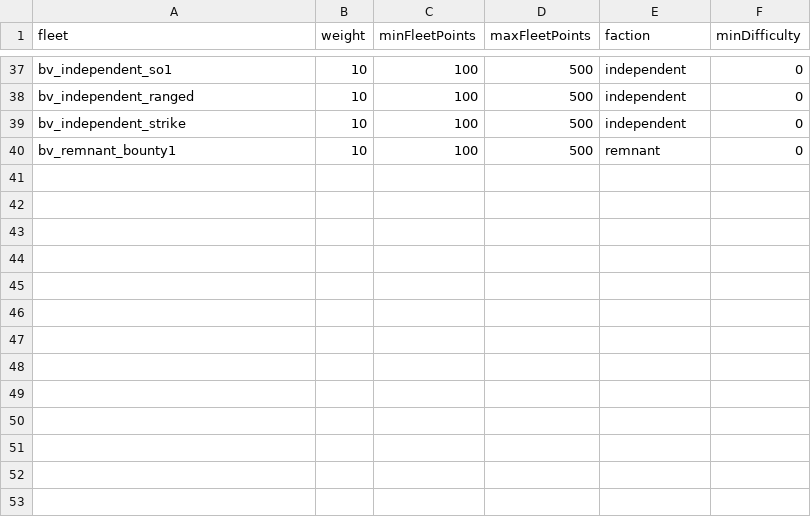
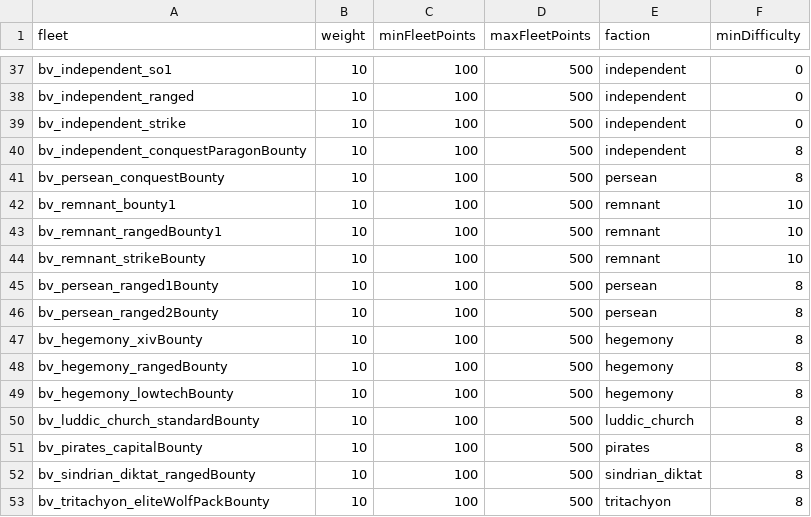
Before and after one commit to itBeABruhmoment/BetterVariants, a CSV file: data/bettervariants/bounty_fleets.csv, drawn as a sheet; only a part is shown, gaps mark what is left out.

```diff
--- a/data/bettervariants/bounty_fleets.csv
+++ b/data/bettervariants/bounty_fleets.csv
@@ -39,2 +39,15 @@ bv_independent_ranged,10,100,500,independent,0
 bv_independent_strike,10,100,500,independent,0
-bv_remnant_bounty1,10,100,500,remnant,0
+bv_independent_conquestParagonBounty,10,100,500,independent,8
+bv_persean_conquestBounty,10,100,500,persean,8
+bv_remnant_bounty1,10,100,500,remnant,10
+bv_remnant_rangedBounty1,10,100,500,remnant,10
+bv_remnant_strikeBounty,10,100,500,remnant,10
+bv_persean_ranged1Bounty,10,100,500,persean,8
+bv_persean_ranged2Bounty,10,100,500,persean,8
+bv_hegemony_xivBounty,10,100,500,hegemony,8
+bv_hegemony_rangedBounty,10,100,500,hegemony,8
+bv_hegemony_lowtechBounty,10,100,500,hegemony,8
+bv_luddic_church_standardBounty,10,100,500,luddic_church,8
+bv_pirates_capitalBounty,10,100,500,pirates,8
+bv_sindrian_diktat_rangedBounty,10,100,500,sindrian_diktat,8
+bv_tritachyon_eliteWolfPackBounty,10,100,500,tritachyon,8
```
Also changed, not shown: data/variants_lib/variant_tags.csv, 1 other file.
